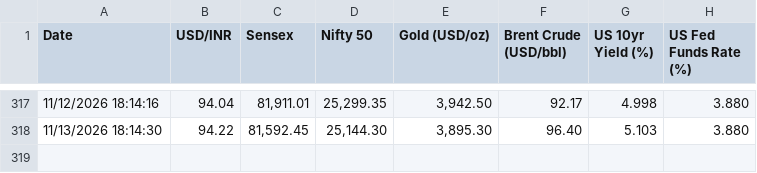
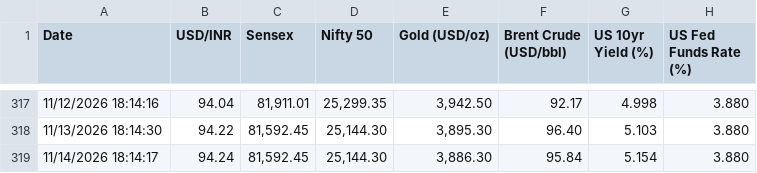
Before and after one commit to sravanpallapothu/macro-finance-dashboard, a CSV file: data/daily.csv, drawn as a sheet; only a part is shown, gaps mark what is left out; the diff names each change by its address in the sheet, - before the commit and + after, or states it on an @@ line.

```diff
--- a/data/daily.csv
+++ b/data/daily.csv
+row 319: 11/14/2026 18:14:17 | 94.24 | 81,592.45 | 25,144.30 | 3,886.30 | 95.84 | 5.154 | 3.880
```
